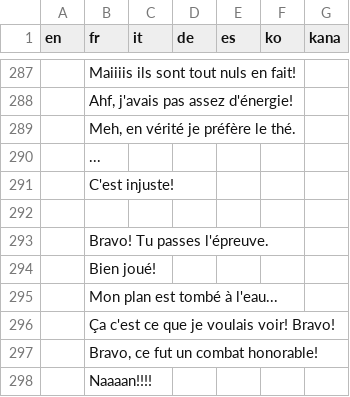
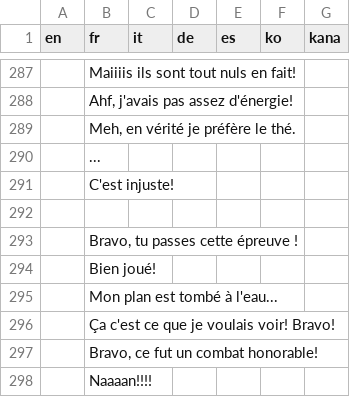
Before and after one commit to fuyutaaProjects/POKEMON-IMPOTIA, a CSV file: IMPOTIA RMXP/Data/Text/Dialogs/100048.csv, drawn as a sheet; only a part is shown, gaps mark what is left out; the diff names each change by its address in the sheet, - before the commit and + after, or states it on an @@ line.

```diff
--- a/IMPOTIA RMXP/Data/Text/Dialogs/100048.csv
+++ b/IMPOTIA RMXP/Data/Text/Dialogs/100048.csv
-B293 (fr): Bravo! Tu passes l'épreuve.
+B293 (fr): Bravo, tu passes cette épreuve !
```
Also changed, not shown: IMPOTIA RMXP/Data/Text/Dialogs/100047.csv, 20 other files.
